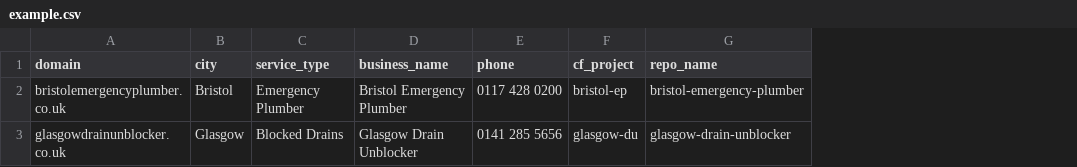
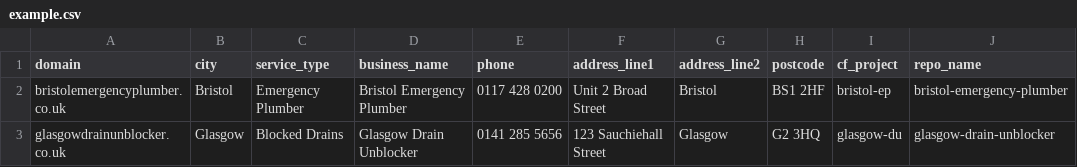
Before and after one commit to WebFoundryAI/site-builder, a CSV file: sites/example.csv, drawn as a sheet; only a part is shown; the diff names each change by its address in the sheet, - before the commit and + after, or states it on an @@ line.

```diff
--- a/sites/example.csv
+++ b/sites/example.csv
+column F (address_line1), rows 2-3: Unit 2 Broad Street | 123 Sauchiehall Street
+column G (address_line2), rows 2-3: Bristol | Glasgow
+column H (postcode), rows 2-3: BS1 2HF | G2 3HQ
```
Also changed, not shown: 5 other files.
